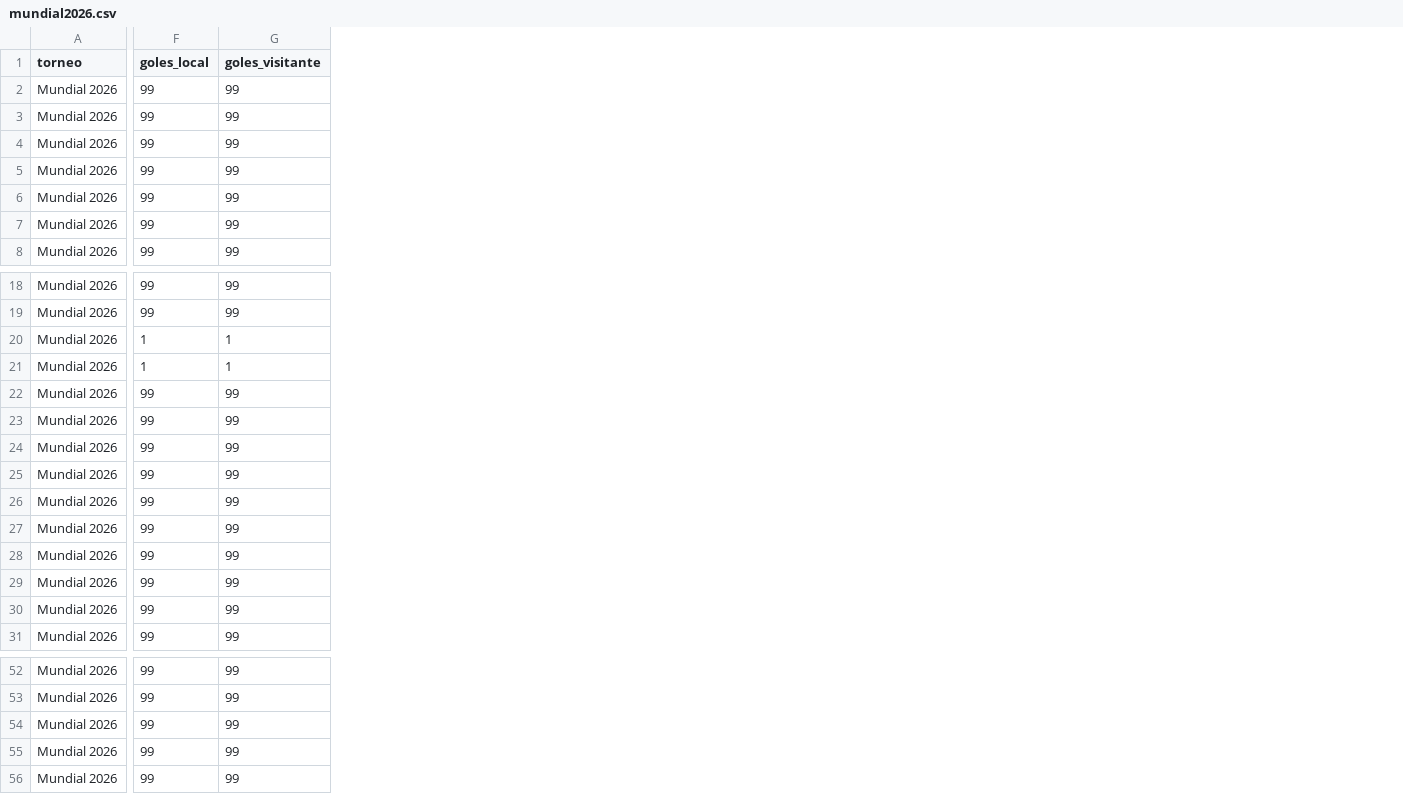
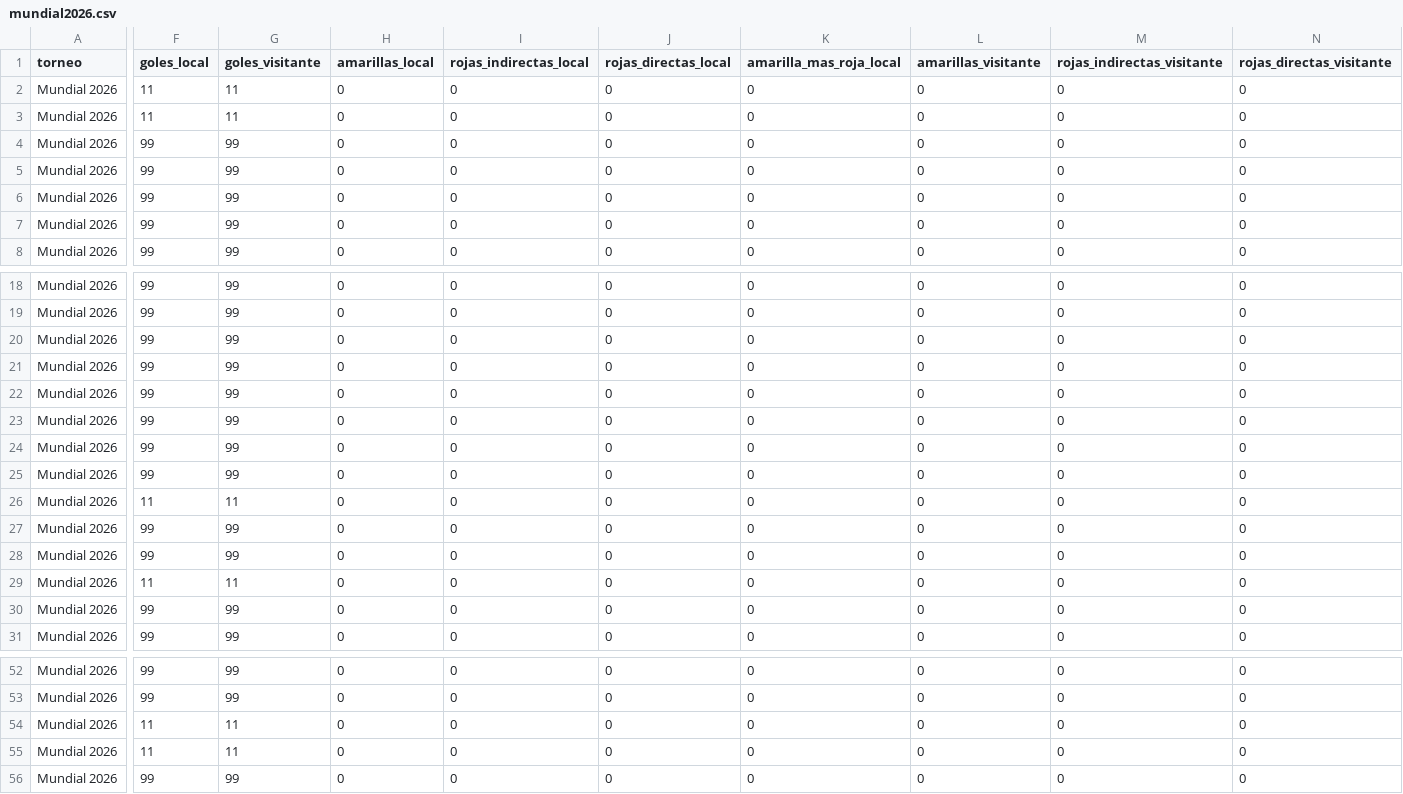
Before and after one commit to vablasco/rankingLigas, a CSV file: OneDrive/Desktop/rankingLigas/torneos/mundial2026.csv, drawn as a sheet; only a part is shown, gaps mark what is left out; the diff covers the shown part only; the diff names each change by its address in the sheet, - before the commit and + after, or states it on an @@ line.

```diff
--- a/OneDrive/Desktop/rankingLigas/torneos/mundial2026.csv
+++ b/OneDrive/Desktop/rankingLigas/torneos/mundial2026.csv
+column H (amarillas_local), rows 2-8: all 0; rows 18-31: all 0; rows 52-56: all 0
+column I (rojas_indirectas_local), rows 2-8: all 0; rows 18-31: all 0; rows 52-56: all 0
+column J (rojas_directas_local), rows 2-8: all 0; rows 18-31: all 0; rows 52-56: all 0
+column K (amarilla_mas_roja_local), rows 2-8: all 0; rows 18-31: all 0; rows 52-56: all 0
+column L (amarillas_visitante), rows 2-8: all 0; rows 18-31: all 0; rows 52-56: all 0
+column M (rojas_indirectas_visitante), rows 2-8: all 0; rows 18-31: all 0; rows 52-56: all 0
+column N (rojas_directas_visitante), rows 2-8: all 0; rows 18-31: all 0; rows 52-56: all 0
-F2:F3 (goles_local): 99
+F2:F3 (goles_local): 11
-G2:G3 (goles_visitante): 99
+G2:G3 (goles_visitante): 11
-F20:F21 (goles_local): 1
+F20:F21 (goles_local): 99
-G20:G21 (goles_visitante): 1
+G20:G21 (goles_visitante): 99
-F26 (goles_local): 99
+F26 (goles_local): 11
-G26 (goles_visitante): 99
+G26 (goles_visitante): 11
-F29 (goles_local): 99
+F29 (goles_local): 11
-G29 (goles_visitante): 99
+G29 (goles_visitante): 11
-F54:F55 (goles_local): 99
+F54:F55 (goles_local): 11
-G54:G55 (goles_visitante): 99
+G54:G55 (goles_visitante): 11
```
Also changed, not shown: 1 added column elsewhere in this file, 2 other files.
